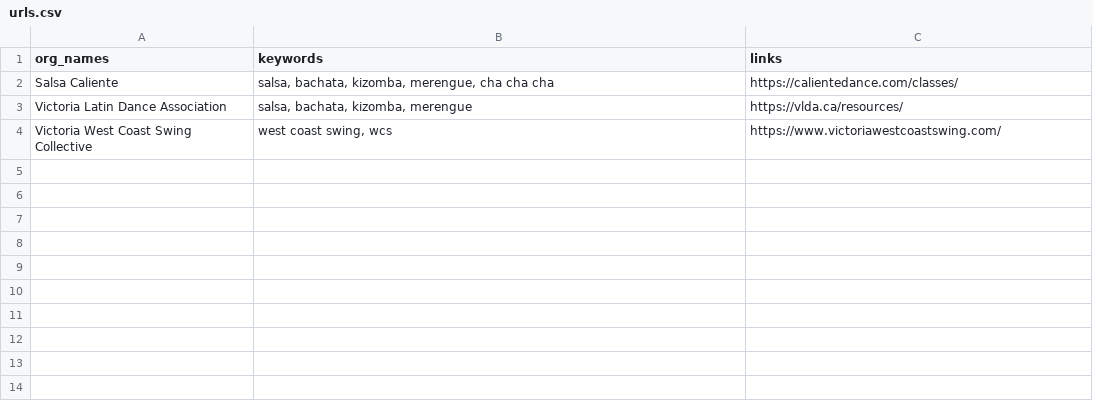
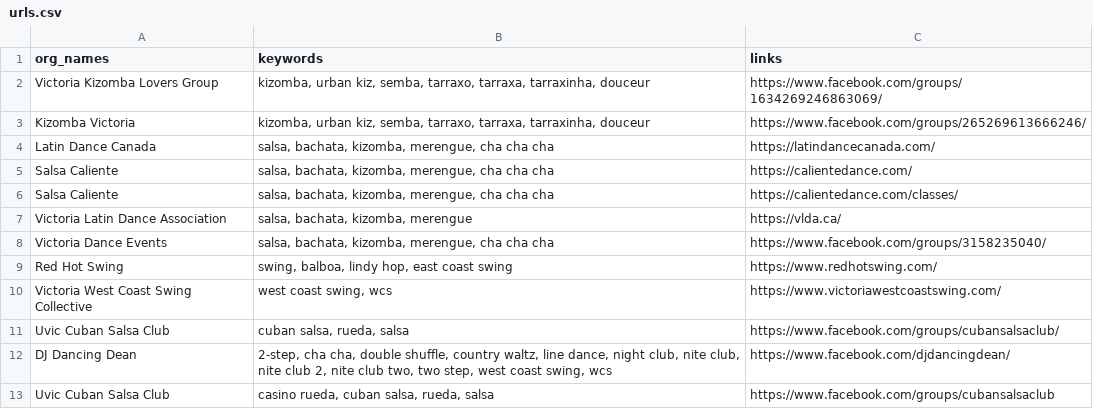
Before and after one commit to LindsayMoir/social_dance_app, a CSV file: data/urls/urls.csv, drawn as a sheet.

```diff
--- a/data/urls/urls.csv
+++ b/data/urls/urls.csv
@@ -1,4 +1,13 @@
 org_names,keywords,links
+Victoria Kizomba Lovers Group,"kizomba, urban kiz, semba, tarraxo, tarraxa, tarraxinha, douceur",https://www.facebook.com/groups/1634269246863069/
+Kizomba Victoria,"kizomba, urban kiz, semba, tarraxo, tarraxa, tarraxinha, douceur",https://www.facebook.com/groups/265269613666246/
+Latin Dance Canada,"salsa, bachata, kizomba, merengue, cha cha cha",https://latindancecanada.com/
+Salsa Caliente,"salsa, bachata, kizomba, merengue, cha cha cha",https://calientedance.com/
 Salsa Caliente,"salsa, bachata, kizomba, merengue, cha cha cha",https://calientedance.com/classes/
-Victoria Latin Dance Association,"salsa, bachata, kizomba, merengue",https://vlda.ca/resources/
+Victoria Latin Dance Association,"salsa, bachata, kizomba, merengue",https://vlda.ca/
+Victoria Dance Events,"salsa, bachata, kizomba, merengue, cha cha cha",https://www.facebook.com/groups/3158235040/
+Red Hot Swing,"swing, balboa, lindy hop, east coast swing",https://www.redhotswing.com/
 Victoria West Coast Swing Collective,"west coast swing, wcs",https://www.victoriawestcoastswing.com/
+Uvic Cuban Salsa Club,"cuban salsa, rueda, salsa",https://www.facebook.com/groups/cubansalsaclub/
+DJ Dancing Dean,"2-step,  cha cha, double shuffle, country waltz, line dance, night club, nite club, nite club 2, nite club two, two step, west coast swing, wcs",https://www.facebook.com/djdancingdean/
+Uvic Cuban Salsa Club,"casino rueda, cuban salsa, rueda, salsa",https://www.facebook.com/groups/cubansalsaclub
```
Also changed, not shown: data/other/keywords.csv, data/urls/gs_urls.csv, 9 other files.
